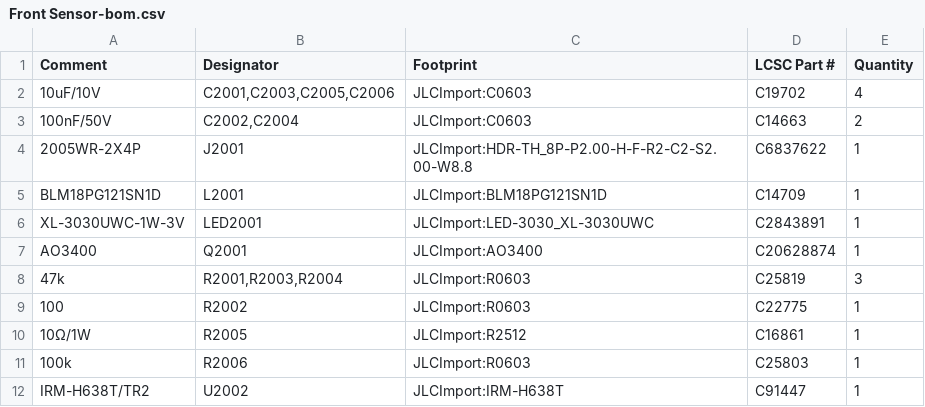
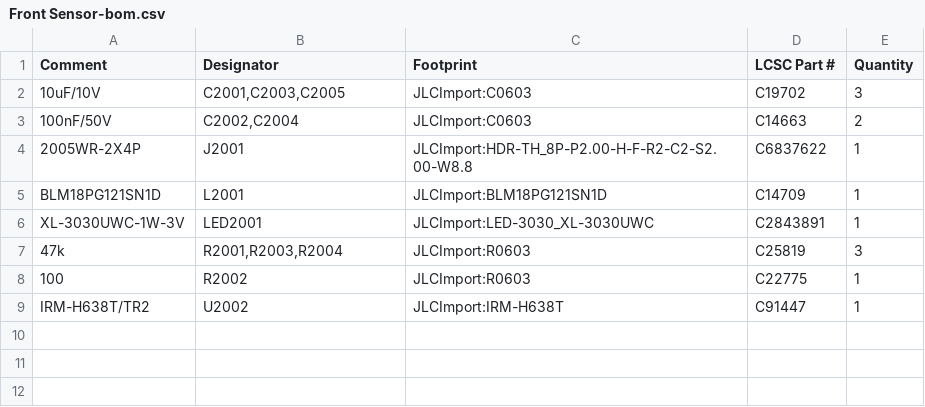
Before and after one commit to makerspet/oomwoo-pcb, a CSV file: kicad/front-sensors/output/Front Sensor-bom.csv, drawn as a sheet.

```diff
--- a/kicad/front-sensors/output/Front Sensor-bom.csv
+++ b/kicad/front-sensors/output/Front Sensor-bom.csv
@@ -1,3 +1,3 @@
 Comment,Designator,Footprint,LCSC Part #,Quantity
-10uF/10V,"C2001,C2003,C2005,C2006",JLCImport:C0603,C19702,4
+10uF/10V,"C2001,C2003,C2005",JLCImport:C0603,C19702,3
 100nF/50V,"C2002,C2004",JLCImport:C0603,C14663,2
@@ -6,7 +6,4 @@ BLM18PG121SN1D,L2001,JLCImport:BLM18PG121SN1D,C14709,1
 XL-3030UWC-1W-3V,LED2001,JLCImport:LED-3030_XL-3030UWC,C2843891,1
-AO3400,Q2001,JLCImport:AO3400,C20628874,1
 47k,"R2001,R2003,R2004",JLCImport:R0603,C25819,3
 100,R2002,JLCImport:R0603,C22775,1
-10Ω/1W,R2005,JLCImport:R2512,C16861,1
-100k,R2006,JLCImport:R0603,C25803,1
 IRM-H638T/TR2,U2002,JLCImport:IRM-H638T,C91447,1
```
Also changed, not shown: kicad/main-phone/output/Main-bom.csv, 8 other files.
